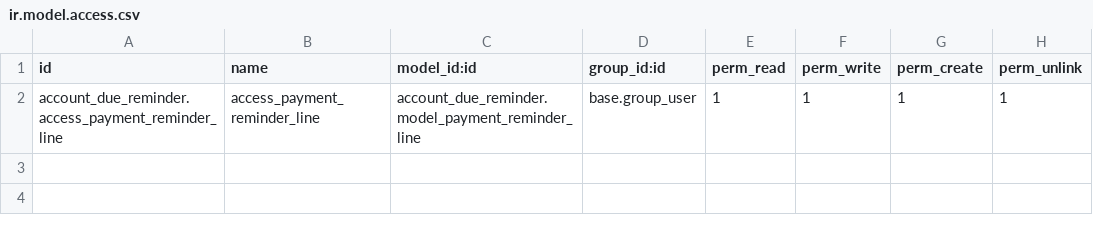
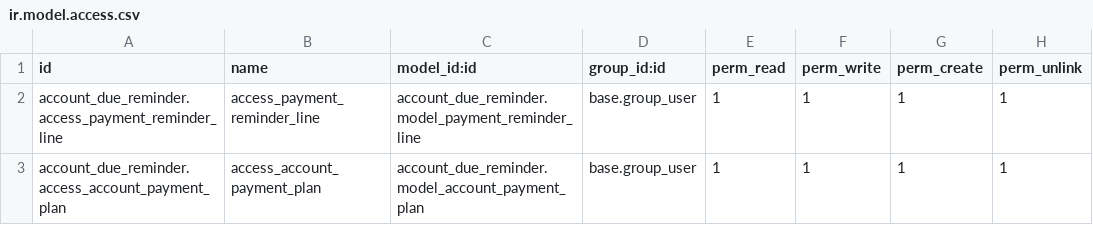
Before and after one commit to vertelab/odoo-account, a CSV file: account_due_reminder/security/ir.model.access.csv, drawn as a sheet; the diff names each change by its address in the sheet, - before the commit and + after, or states it on an @@ line.

```diff
--- a/account_due_reminder/security/ir.model.access.csv
+++ b/account_due_reminder/security/ir.model.access.csv
+row 3: account_due_reminder.access_account_payment_plan | access_account_payment_plan | account_due_reminder.model_account_payment_plan | base.group_user | 1 | 1 | 1 | 1
```
Also changed, not shown: account_period_vrtl/security/ir.model.access.csv, 13 other files.
